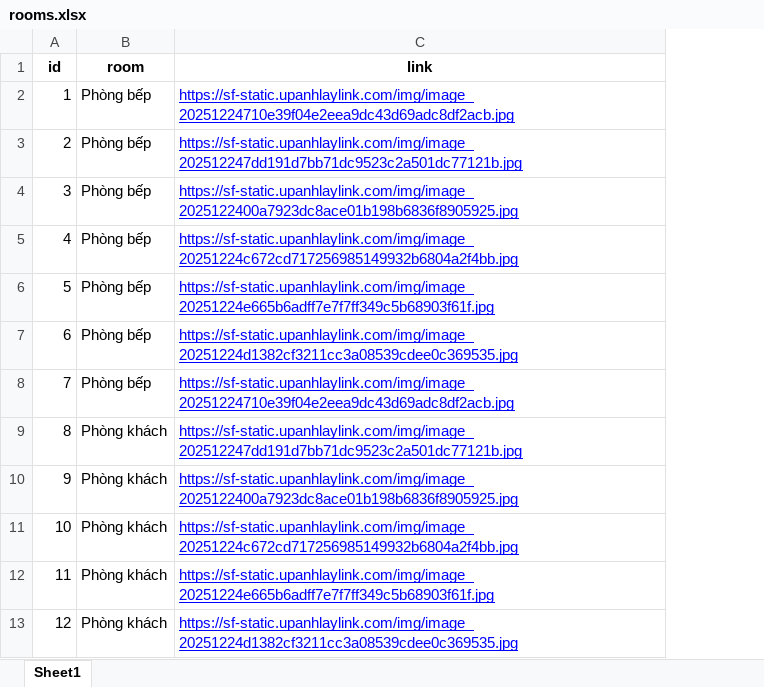
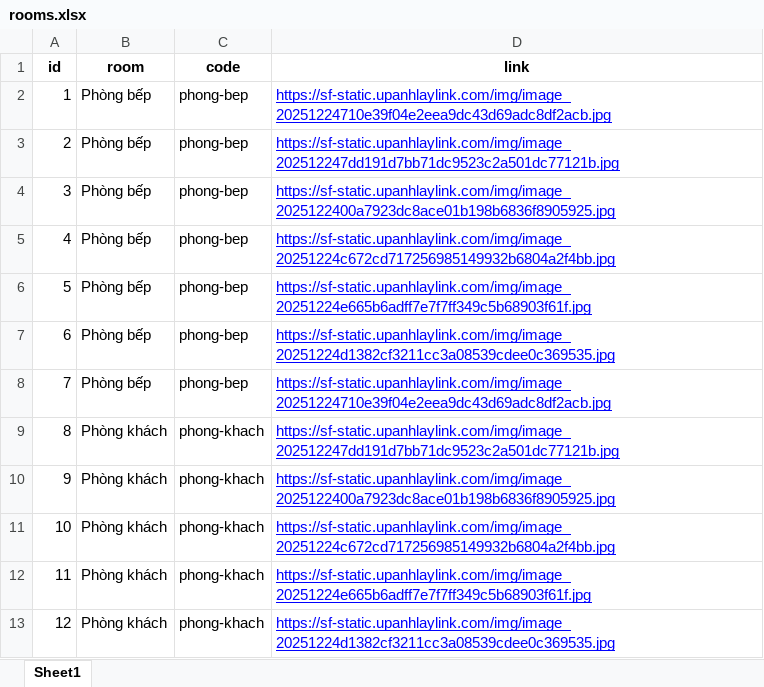
Before and after one commit to dsqt99/thu-tham-online, an Excel workbook: demo_excel/rooms.xlsx, sheet Sheet1, drawn as a sheet; only a part is shown; values as stored, in another font and other column widths than the file's, no borders; the diff names each change by its address in the sheet, - before the commit and + after, or states it on an @@ line.

Commit message:
feat: Introduce a chatbot-guided rug and room selection system with new data, UI, and API endpoints.

```diff
--- a/demo_excel/rooms.xlsx (sheet Sheet1)
+++ b/demo_excel/rooms.xlsx (sheet Sheet1)
+column C (code), rows 2-13: phong-bep | phong-bep | phong-bep | phong-bep | phong-bep | phong-bep | phong-bep | phong-khach | phong-khach | phong-khach | phong-khach | phong-khach
```
Also changed, not shown: demo_excel/rugs.xlsx, 9 other files.
